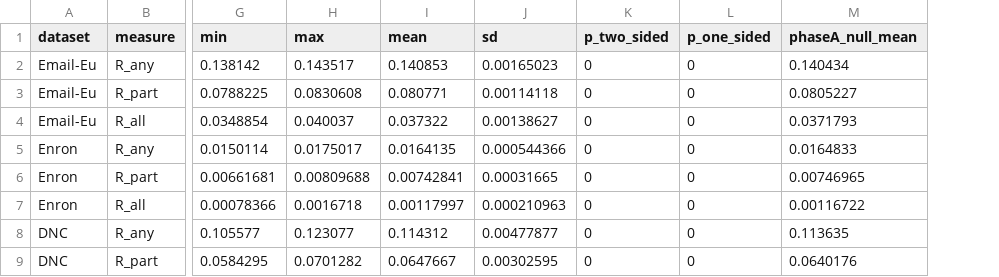
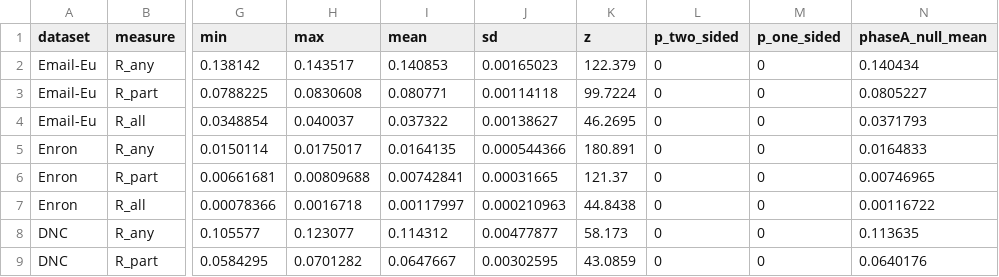
Before and after one commit to Vedangi/Hypergraph_GroupReciprocity, a CSV file: results/final/indep33.csv, drawn as a sheet; only a part is shown, gaps mark what is left out; the diff names each change by its address in the sheet, - before the commit and + after, or states it on an @@ line.

```diff
--- a/results/final/indep33.csv
+++ b/results/final/indep33.csv
+column K (z), rows 2-9: 122.379 | 99.7224 | 46.2695 | 180.891 | 121.37 | 44.8438 | 58.173 | 43.0859
```
Also changed, not shown: 2 other files.
